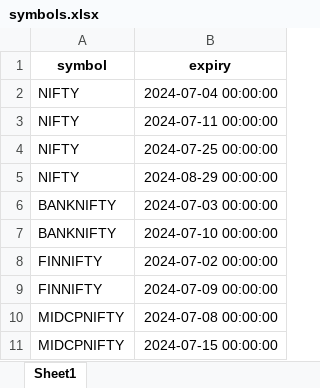
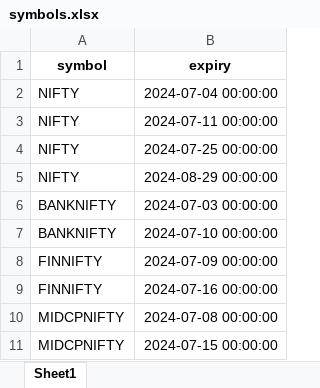
Before and after one commit to vipularathi/data_analytics_backend, an Excel workbook: symbols.xlsx, sheet Sheet1, drawn as a sheet; values as stored, in another font and other column widths than the file's, no borders; removed rows and columns are numbered as before the commit, all else as after; the diff names each change by its address in the sheet, - before the commit and + after, or states it on an @@ line.

```diff
--- a/symbols.xlsx (sheet Sheet1)
+++ b/symbols.xlsx (sheet Sheet1)
-row 8: FINNIFTY | 2024-07-02 00:00:00
+row 9: FINNIFTY | 2024-07-16 00:00:00
```
Also changed, not shown: 2 other files.
